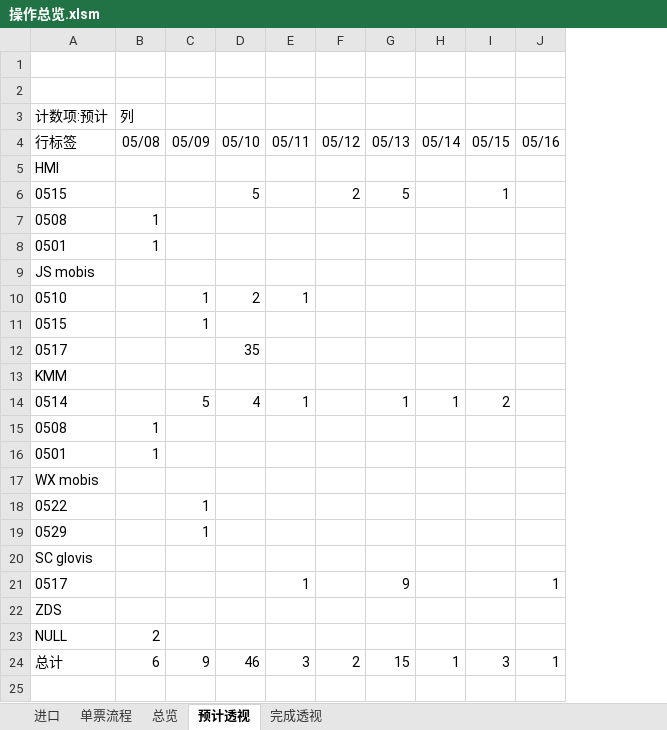
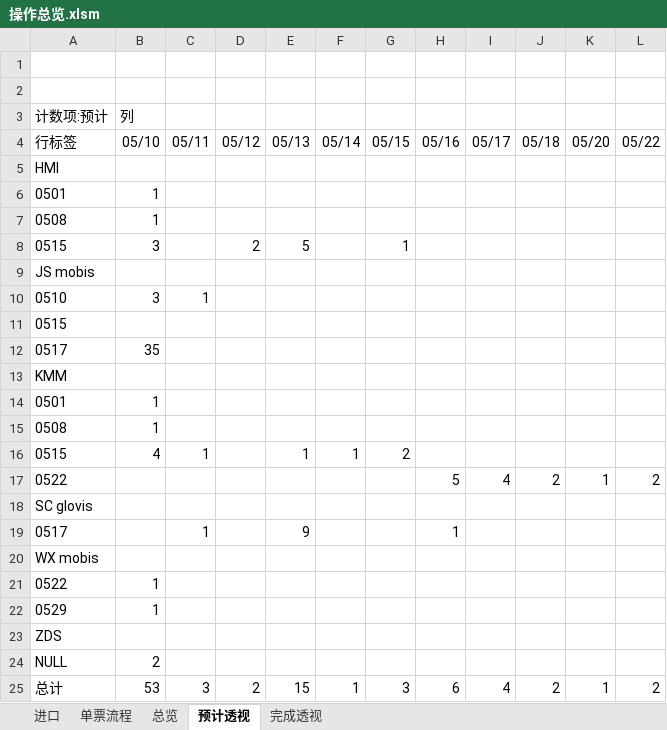
Before and after one commit to ColorfullyZhang/rang, an Excel workbook: yjc/操作总览.xlsm, sheet 预计透视, drawn as a sheet; only a part is shown; values as stored, in another font and other column widths than the file's, no borders; removed rows and columns are numbered as before the commit, all else as after; rows hold the shown columns only; the diff names each change by its address in the sheet, - before the commit and + after, or states it on an @@ line.

```diff
--- a/yjc/操作总览.xlsm (sheet 预计透视)
+++ b/yjc/操作总览.xlsm (sheet 预计透视)
-column C, row 4: 05/09; row 18: 1; row 24: 9
-column D, row 4: 05/10; row 24: 46
+column I, row 4: 05/17; row 17: 4; row 25: 4
+column J, row 4: 05/18; row 17: 2; row 25: 2
+column K, row 4: 05/20; row 17: 1; row 25: 1
+column L, row 4: 05/22; row 17: 2; row 25: 2
-B4 (列): 05/08
+B4 (列): 05/10
-row 6: 0515 |  |  | 5 |  | 2 | 5 |  | 1
@@ row 16 moved to row 6: 0501 @@
+row 8: 0515 | 3 |  | 2 | 5 |  | 1
+row 10: 0510 | 3 | 1
+row 12: 0517 | 35
-row 10: 0510 |  | 1 | 2 | 1
-row 12: 0517 |  |  | 35
-row 14: 0514 |  | 5 | 4 | 1 |  | 1 | 1 | 2
+row 16: 0515 | 4 | 1 |  | 1 | 1 | 2
-H17: (empty)
+H17: 5
-row 19: 0529 |  | 1
@@ row 17 moved to row 20: WX mobis @@
+row 21: 0522 | 1
+row 22: 0529 | 1
-B25 (列): 6
+B25 (列): 53
-H25: 1
+H25: 6
```
Also changed, not shown: sheet 总览, sheet 单票流程, sheet 完成透视, hidden cells, 2 other files.
